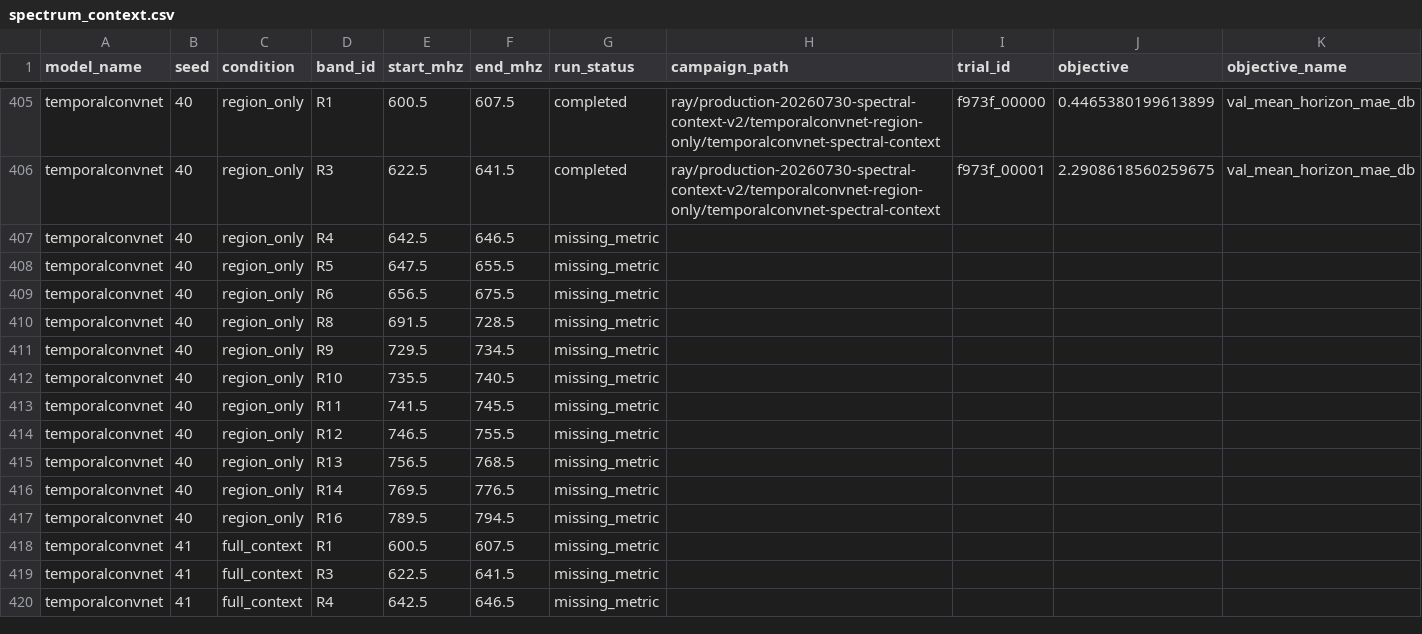
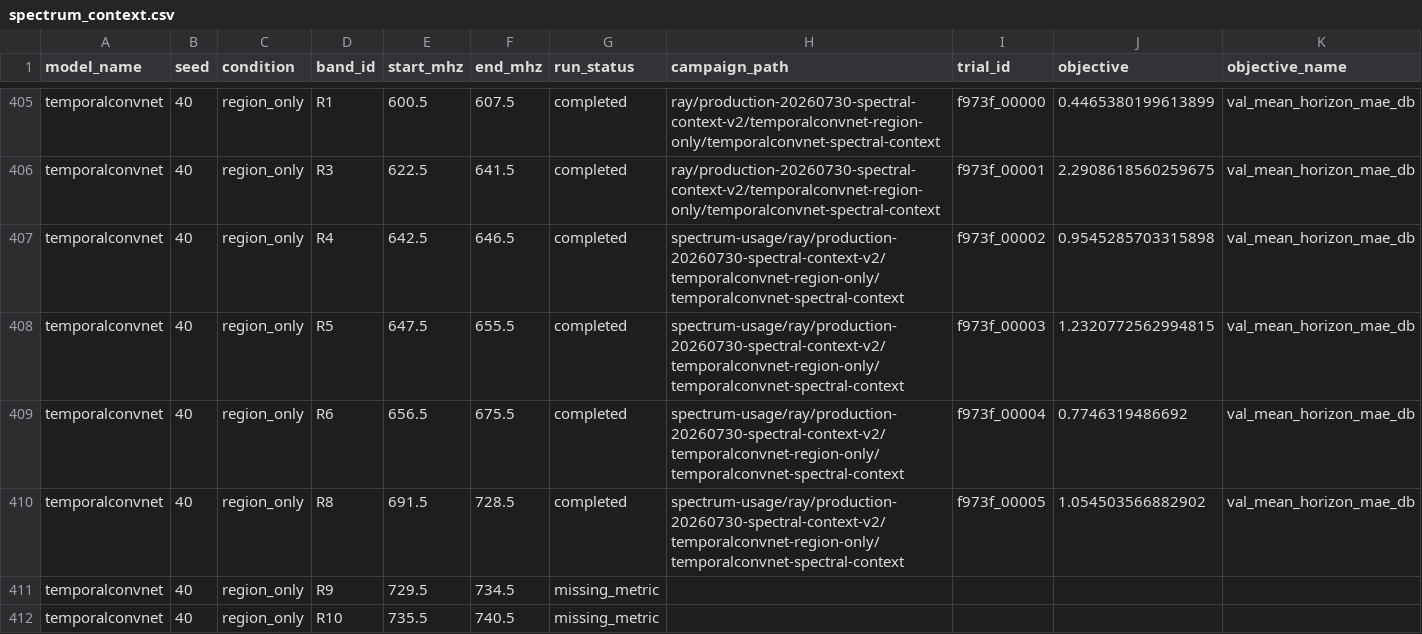
Before and after one commit to Demii-7/spectrum-usage, a CSV file: evaluation/results/tables/spectrum_context.csv, drawn as a sheet; only a part is shown, gaps mark what is left out; the shorter side is filled out with more unchanged rows; removed rows and columns are numbered as before the commit, all else as after; rows hold the shown columns only; the diff names each change by its address in the sheet, - before the commit and + after, or states it on an @@ line.

Commit message:
Add completed TCN spectral context results

```diff
--- a/evaluation/results/tables/spectrum_context.csv
+++ b/evaluation/results/tables/spectrum_context.csv
-row 407: temporalconvnet | 40 | region_only | R4 | 642.5 | 646.5 | missing_metric
-row 408: temporalconvnet | 40 | region_only | R5 | 647.5 | 655.5 | missing_metric
-row 409: temporalconvnet | 40 | region_only | R6 | 656.5 | 675.5 | missing_metric
-row 410: temporalconvnet | 40 | region_only | R8 | 691.5 | 728.5 | missing_metric
+row 407: temporalconvnet | 40 | region_only | R4 | 642.5 | 646.5 | completed | spectrum-usage/ray/production-20260730-spectral-context-v2/temporalconvnet-region-only/temporalconvnet-spectral-context | f973f_00002 | 0.9545285703315898 | val_mean_horizon_mae_db
+row 408: temporalconvnet | 40 | region_only | R5 | 647.5 | 655.5 | completed | spectrum-usage/ray/production-20260730-spectral-context-v2/temporalconvnet-region-only/temporalconvnet-spectral-context | f973f_00003 | 1.2320772562994815 | val_mean_horizon_mae_db
+row 409: temporalconvnet | 40 | region_only | R6 | 656.5 | 675.5 | completed | spectrum-usage/ray/production-20260730-spectral-context-v2/temporalconvnet-region-only/temporalconvnet-spectral-context | f973f_00004 | 0.7746319486692 | val_mean_horizon_mae_db
+row 410: temporalconvnet | 40 | region_only | R8 | 691.5 | 728.5 | completed | spectrum-usage/ray/production-20260730-spectral-context-v2/temporalconvnet-region-only/temporalconvnet-spectral-context | f973f_00005 | 1.054503566882902 | val_mean_horizon_mae_db
```
